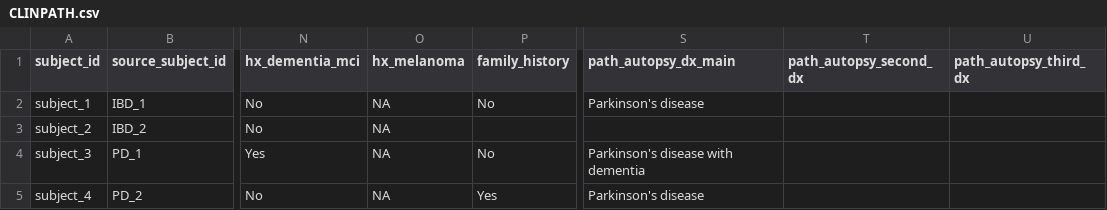
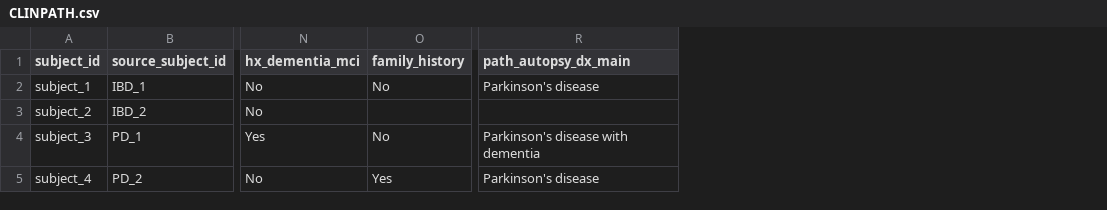
Before and after one commit to ASAP-CRN/crn-meta-validate, a CSV file: resource/tester_files/CLINPATH.csv, drawn as a sheet; only a part is shown, gaps mark what is left out; the diff names each change by its address in the sheet, - before the commit and + after, or states it on an @@ line.

```diff
--- a/resource/tester_files/CLINPATH.csv
+++ b/resource/tester_files/CLINPATH.csv
-column O (hx_melanoma), rows 2-5: all NA
-column T (path_autopsy_second_dx), empty
-column U (path_autopsy_third_dx), empty
```
Also changed, not shown: resource/tester_files/ASSAY.csv, resource/tester_files/SAMPLE.csv, 4 other files.
